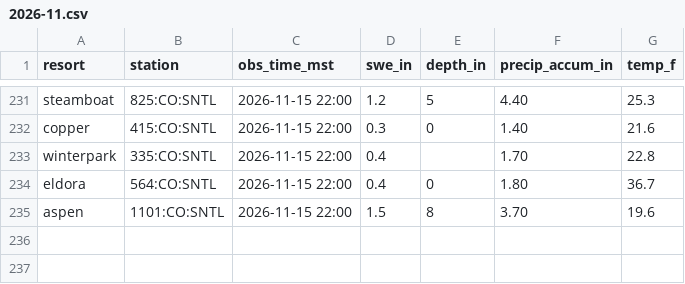
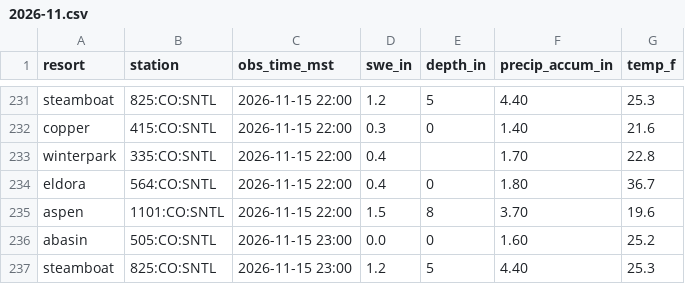
Before and after one commit to i70skibum/ski-logger, a CSV file: data/snotel/2026-11.csv, drawn as a sheet; only a part is shown, gaps mark what is left out.

Commit message:
data 2026-11-16T07:15Z

```diff
--- a/data/snotel/2026-11.csv
+++ b/data/snotel/2026-11.csv
@@ -235 +235,3 @@ eldora,564:CO:SNTL,2026-11-15 22:00,0.4,0,1.80,36.7
 aspen,1101:CO:SNTL,2026-11-15 22:00,1.5,8,3.70,19.6
+abasin,505:CO:SNTL,2026-11-15 23:00,0.0,0,1.60,25.2
+steamboat,825:CO:SNTL,2026-11-15 23:00,1.2,5,4.40,25.3
```
Also changed, not shown: data/events/2026-11.csv, data/speed/2026-11.csv, 1 other file.
